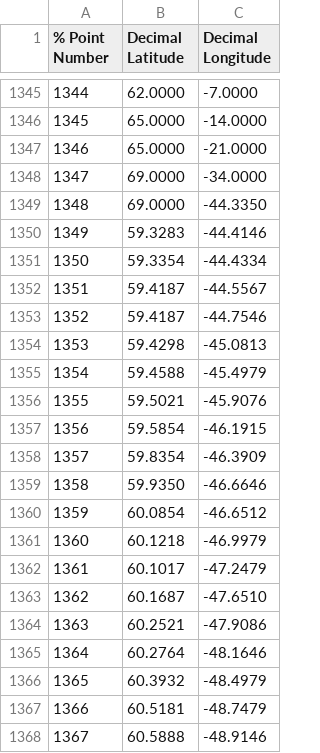
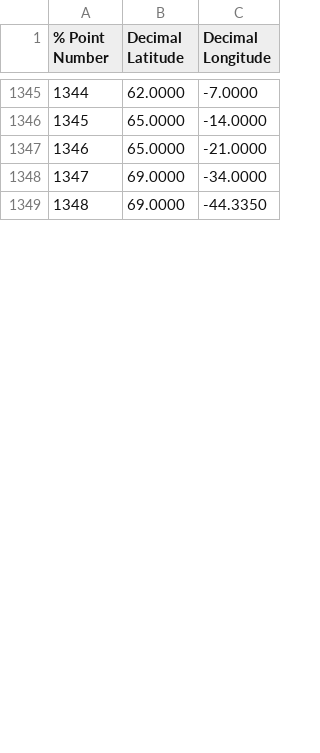
Before and after one commit to ices-eg/wg_WGOH, a CSV file: IROC_2025/RegionBoundaries/BoundariesCSV/IROC_2025_RegionalBoundaries_NASPG.csv, drawn as a sheet; only a part is shown, gaps mark what is left out; the diff covers the shown part only; the diff names each change by its address in the sheet, - before the commit and + after, or states it on an @@ line.

Commit message:
Revision to region boundaries - update to Baffin Bay from F Cyr, update to NWES and Baltic by D Kieke and to SPNA by D Desbruyeres

```diff
--- a/IROC_2025/RegionBoundaries/BoundariesCSV/IROC_2025_RegionalBoundaries_NASPG.csv
+++ b/IROC_2025/RegionBoundaries/BoundariesCSV/IROC_2025_RegionalBoundaries_NASPG.csv
-row 1350: 1349 | 59.3283 | -44.4146
-row 1351: 1350 | 59.3354 | -44.4334
-row 1352: 1351 | 59.4187 | -44.5567
-row 1353: 1352 | 59.4187 | -44.7546
-row 1354: 1353 | 59.4298 | -45.0813
-row 1355: 1354 | 59.4588 | -45.4979
-row 1356: 1355 | 59.5021 | -45.9076
-row 1357: 1356 | 59.5854 | -46.1915
-row 1358: 1357 | 59.8354 | -46.3909
-row 1359: 1358 | 59.9350 | -46.6646
-row 1360: 1359 | 60.0854 | -46.6512
-row 1361: 1360 | 60.1218 | -46.9979
-row 1362: 1361 | 60.1017 | -47.2479
-row 1363: 1362 | 60.1687 | -47.6510
-row 1364: 1363 | 60.2521 | -47.9086
-row 1365: 1364 | 60.2764 | -48.1646
-row 1366: 1365 | 60.3932 | -48.4979
-row 1367: 1366 | 60.5181 | -48.7479
-row 1368: 1367 | 60.5888 | -48.9146
```
Also changed, not shown: 15 removed rows and row numbers in column A elsewhere in this file, 9 other files.
